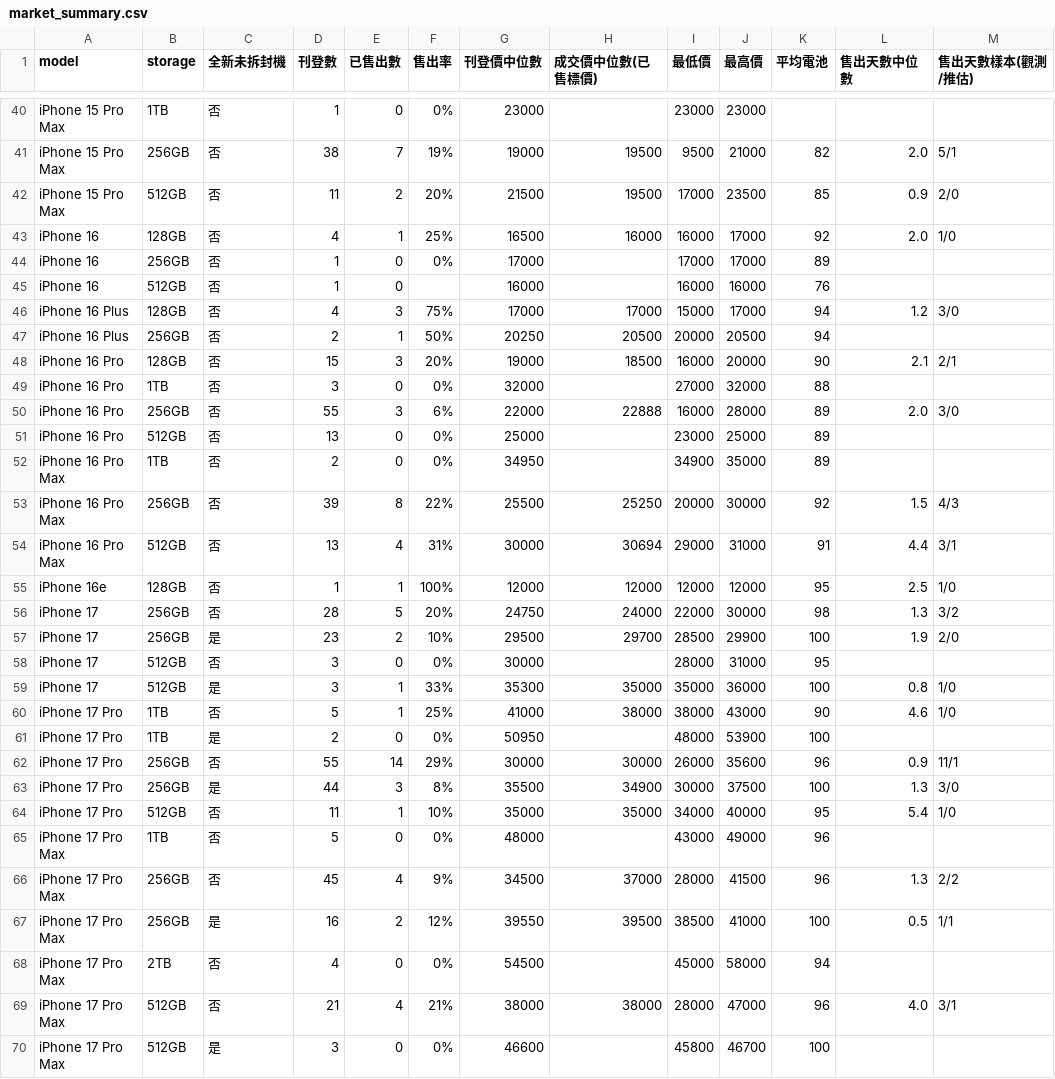
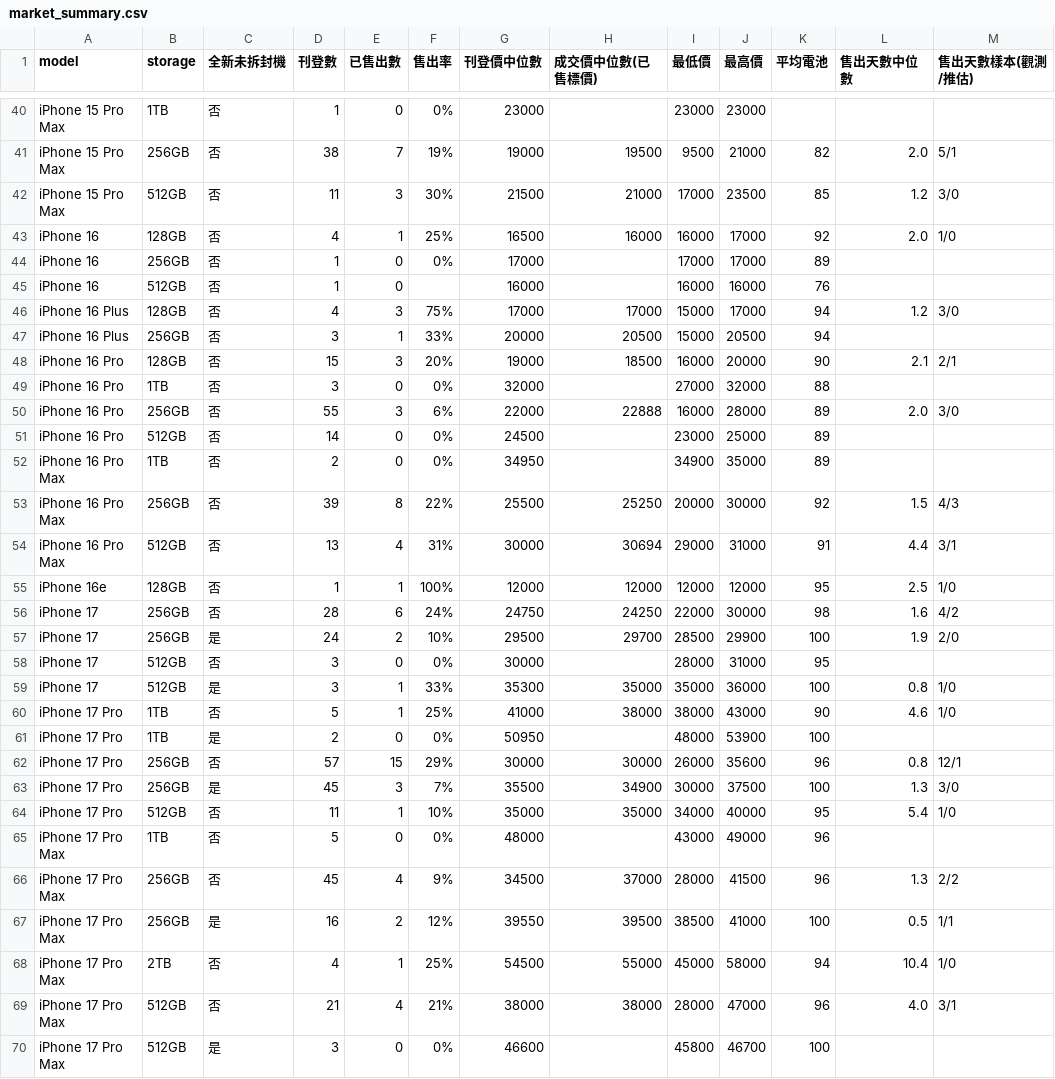
Before and after one commit to iPliny/ptt-iphone-tracker, a CSV file: data/market_summary.csv, drawn as a sheet; only a part is shown, gaps mark what is left out; the diff covers the shown part only; the diff names each change by its address in the sheet, - before the commit and + after, or states it on an @@ line.

```diff
--- a/data/market_summary.csv
+++ b/data/market_summary.csv
-E42 (已售出數): 2
+E42 (已售出數): 3
-F42 (售出率): 20%
+F42 (售出率): 30%
-H42 (成交價中位數(已售標價)): 19500
+H42 (成交價中位數(已售標價)): 21000
-L42 (售出天數中位數): 0.9
+L42 (售出天數中位數): 1.2
-M42 (售出天數樣本(觀測/推估)): 2/0
+M42 (售出天數樣本(觀測/推估)): 3/0
-D47 (刊登數): 2
+D47 (刊登數): 3
-F47 (售出率): 50%
+F47 (售出率): 33%
-G47 (刊登價中位數): 20250
+G47 (刊登價中位數): 20000
-I47 (最低價): 20000
+I47 (最低價): 15000
-D51 (刊登數): 13
+D51 (刊登數): 14
-G51 (刊登價中位數): 25000
+G51 (刊登價中位數): 24500
-E56 (已售出數): 5
+E56 (已售出數): 6
-F56 (售出率): 20%
+F56 (售出率): 24%
-H56 (成交價中位數(已售標價)): 24000
+H56 (成交價中位數(已售標價)): 24250
-L56 (售出天數中位數): 1.3
+L56 (售出天數中位數): 1.6
-M56 (售出天數樣本(觀測/推估)): 3/2
+M56 (售出天數樣本(觀測/推估)): 4/2
-D57 (刊登數): 23
+D57 (刊登數): 24
-D62 (刊登數): 55
+D62 (刊登數): 57
-E62 (已售出數): 14
+E62 (已售出數): 15
-L62 (售出天數中位數): 0.9
+L62 (售出天數中位數): 0.8
-M62 (售出天數樣本(觀測/推估)): 11/1
+M62 (售出天數樣本(觀測/推估)): 12/1
-D63 (刊登數): 44
+D63 (刊登數): 45
-F63 (售出率): 8%
+F63 (售出率): 7%
-E68 (已售出數): 0
+E68 (已售出數): 1
-F68 (售出率): 0%
+F68 (售出率): 25%
-H68 (成交價中位數(已售標價)): (empty)
+H68 (成交價中位數(已售標價)): 55000
-L68 (售出天數中位數): (empty)
+L68 (售出天數中位數): 10.4
-M68 (售出天數樣本(觀測/推估)): (empty)
+M68 (售出天數樣本(觀測/推估)): 1/0
```
Also changed, not shown: 20 edited cells elsewhere in this file, data/events.csv, data/price_event_times.csv, 1 other file.
